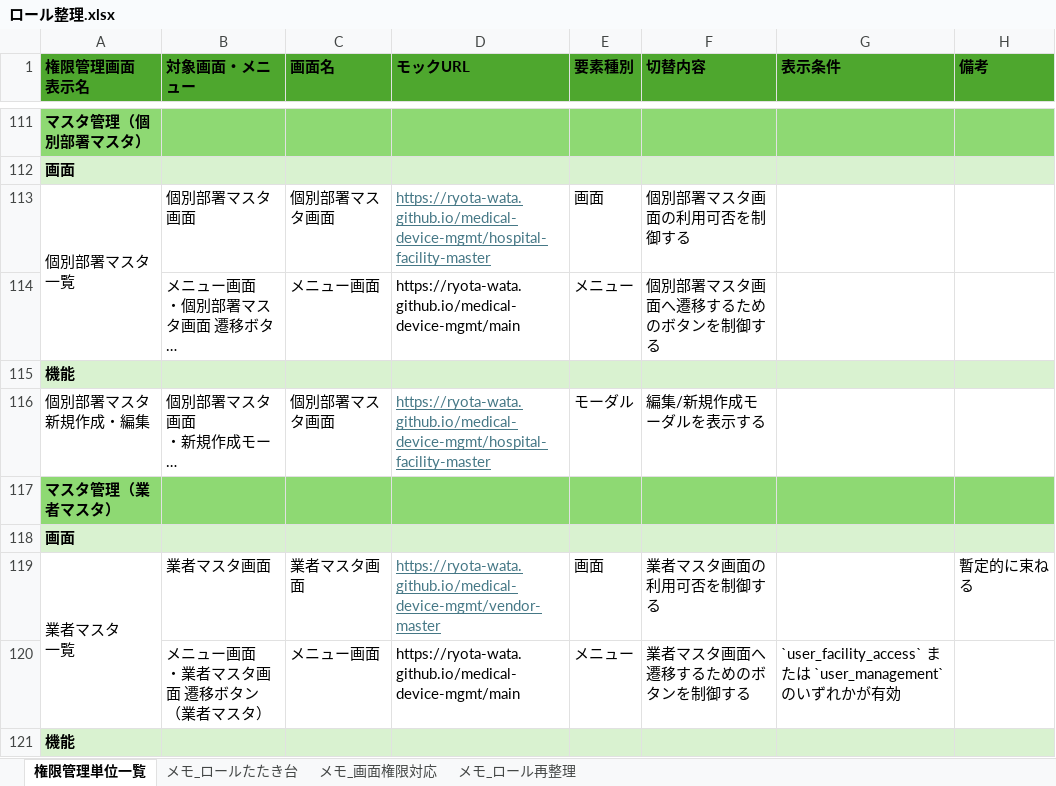
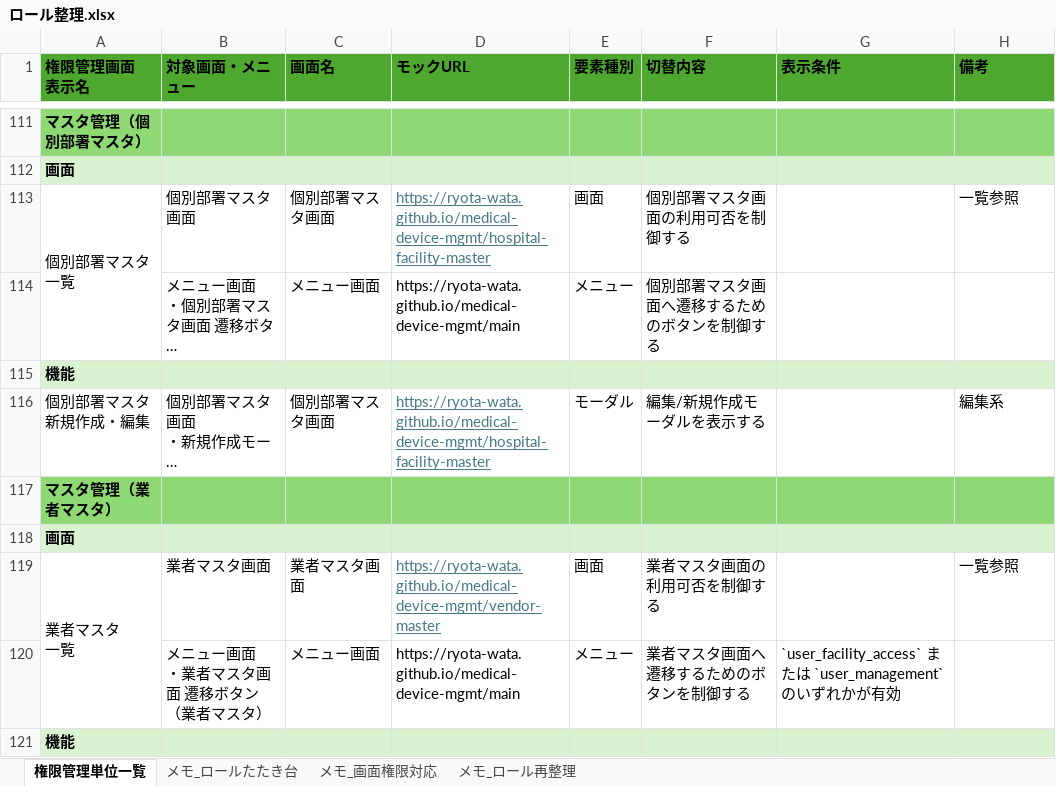
Before and after one commit to Ryota-wata/medical-device-mgmt, an Excel workbook: taniguchi/docs/ロール整理.xlsx, sheet 権限管理単位一覧, drawn as a sheet; only a part is shown, gaps mark what is left out; long unchanged cells end in …; values as stored, in another font and other column widths than the file's, no borders; the diff covers the shown part only; the diff names each change by its address in the sheet, - before the commit and + after, or states it on an @@ line.

```diff
--- a/taniguchi/docs/ロール整理.xlsx (sheet 権限管理単位一覧)
+++ b/taniguchi/docs/ロール整理.xlsx (sheet 権限管理単位一覧)
-H113 (備考): (empty)
+H113 (備考): 一覧参照
-H116 (備考): (empty)
+H116 (備考): 編集系
-H119 (備考): 暫定的に束ねる
+H119 (備考): 一覧参照
```
Also changed, not shown: 14 edited cells elsewhere in this sheet, 28 other files.
